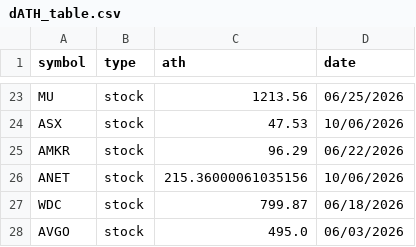
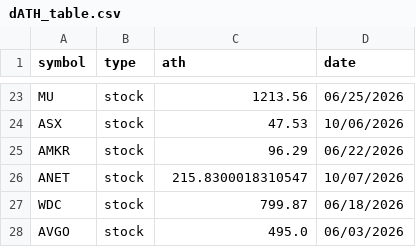
Before and after one commit to thomasdang0202/d_coin_stock_report, a CSV file: dATH_table.csv, drawn as a sheet; only a part is shown, gaps mark what is left out.

```diff
--- a/dATH_table.csv
+++ b/dATH_table.csv
@@ -25,3 +25,3 @@ ASX,stock,47.53,10/06/2026
 AMKR,stock,96.29,06/22/2026
-ANET,stock,215.36000061035156,10/06/2026
+ANET,stock,215.8300018310547,10/07/2026
 WDC,stock,799.87,06/18/2026
```
Also changed, not shown: 1 other file.
